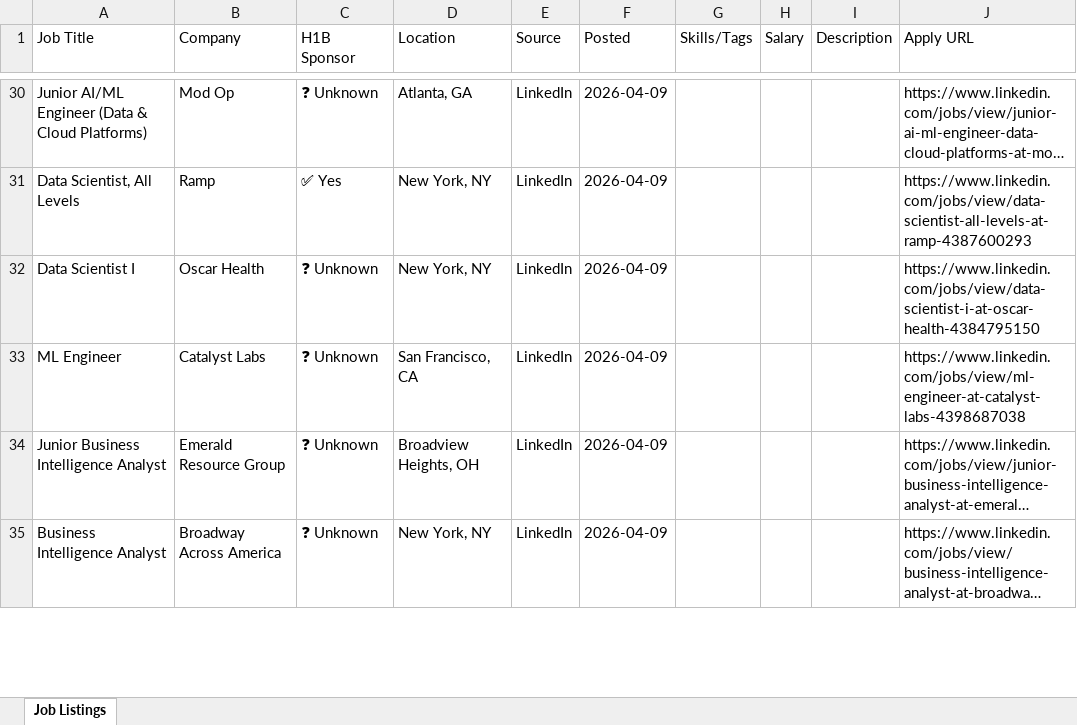
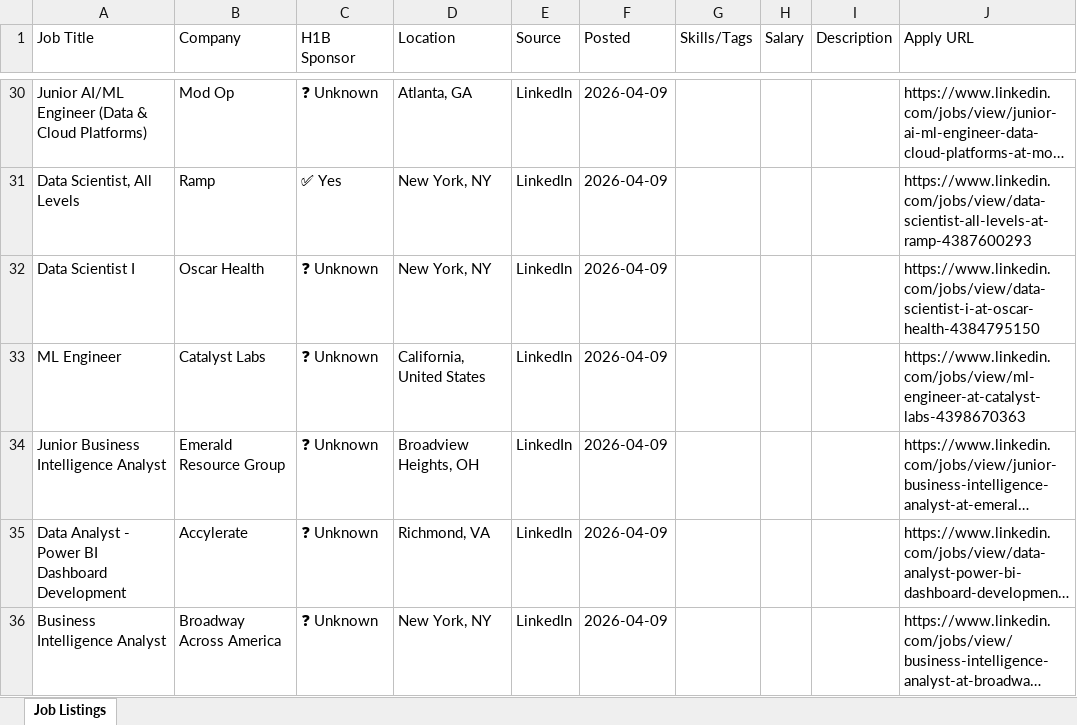
Before and after one commit to raagasindhu99/job-monitor, an Excel workbook: job-monitor/job_monitor.xlsx, sheet Job Listings, drawn as a sheet; only a part is shown, gaps mark what is left out; long unchanged cells end in …; values as stored, in another font and other column widths than the file's, no cell formats; the diff covers the shown part only; the diff names each change by its address in the sheet, - before the commit and + after, or states it on an @@ line.

```diff
--- a/job-monitor/job_monitor.xlsx (sheet Job Listings)
+++ b/job-monitor/job_monitor.xlsx (sheet Job Listings)
-D33 (Location): San Francisco, CA
+D33 (Location): California, United States
-J33 (Apply URL): https://www.linkedin.com/jobs/view/ml-engineer-at-catalyst-labs-4398687038
+J33 (Apply URL): https://www.linkedin.com/jobs/view/ml-engineer-at-catalyst-labs-4398670363
@@ row 36 moved to row 35: Data Analyst - Power BI Dashboard Develo… @@
```
Also changed, not shown: 3 added rows, 2 removed rows, 1 moved row and 15 edited cells elsewhere in this sheet, cell formats, job_monitor.xlsx, 4 other files.
